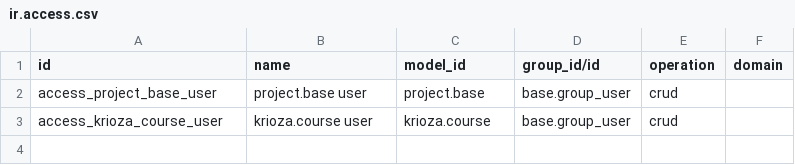
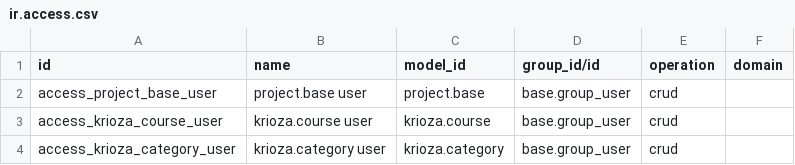
Before and after one commit to AbdalmoumenKahla/krioza_project, a CSV file: addons/project_base/security/ir.access.csv, drawn as a sheet; the diff names each change by its address in the sheet, - before the commit and + after, or states it on an @@ line.

Commit message:
worked on search and added category model

```diff
--- a/addons/project_base/security/ir.access.csv
+++ b/addons/project_base/security/ir.access.csv
+row 4: access_krioza_category_user | krioza.category user | krioza.category | base.group_user | crud
```
Also changed, not shown: 7 other files.
